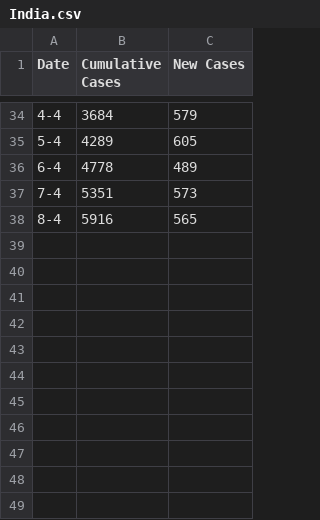
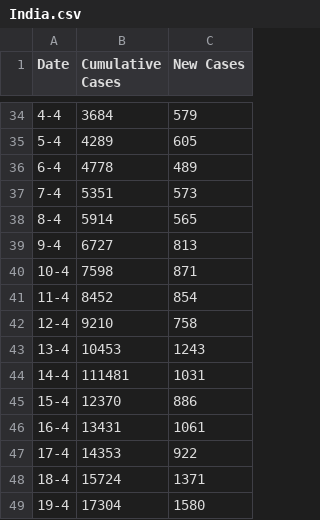
Before and after one commit to TonyGregg/covid19data, a CSV file: data/India.csv, drawn as a sheet; only a part is shown, gaps mark what is left out.

Commit message:
Updated latest count

```diff
--- a/data/India.csv
+++ b/data/India.csv
@@ -37,2 +37,13 @@ Date,Cumulative Cases,New Cases
 7-4,5351,573
-8-4,5916,565
+8-4,5914,565
+9-4,6727,813
+10-4,7598,871
+11-4,8452,854
+12-4,9210,758
+13-4,10453,1243
+14-4,111481,1031
+15-4,12370,886
+16-4,13431,1061
+17-4,14353,922
+18-4,15724,1371
+19-4,17304,1580
```
